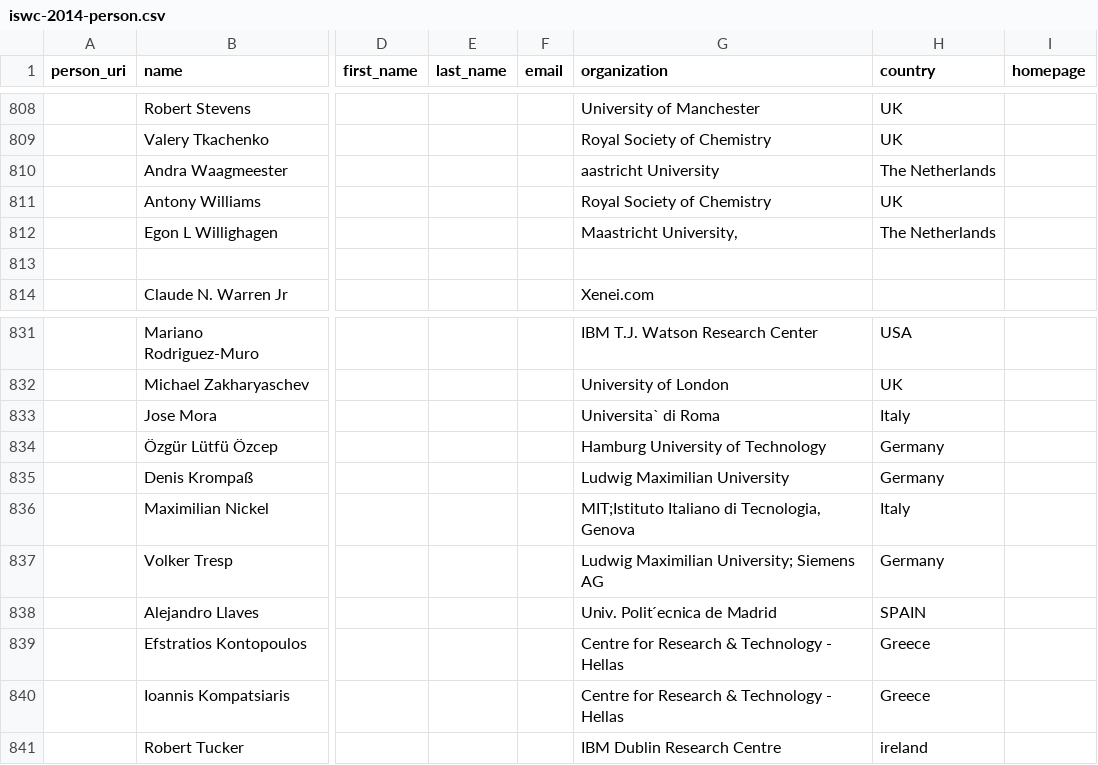
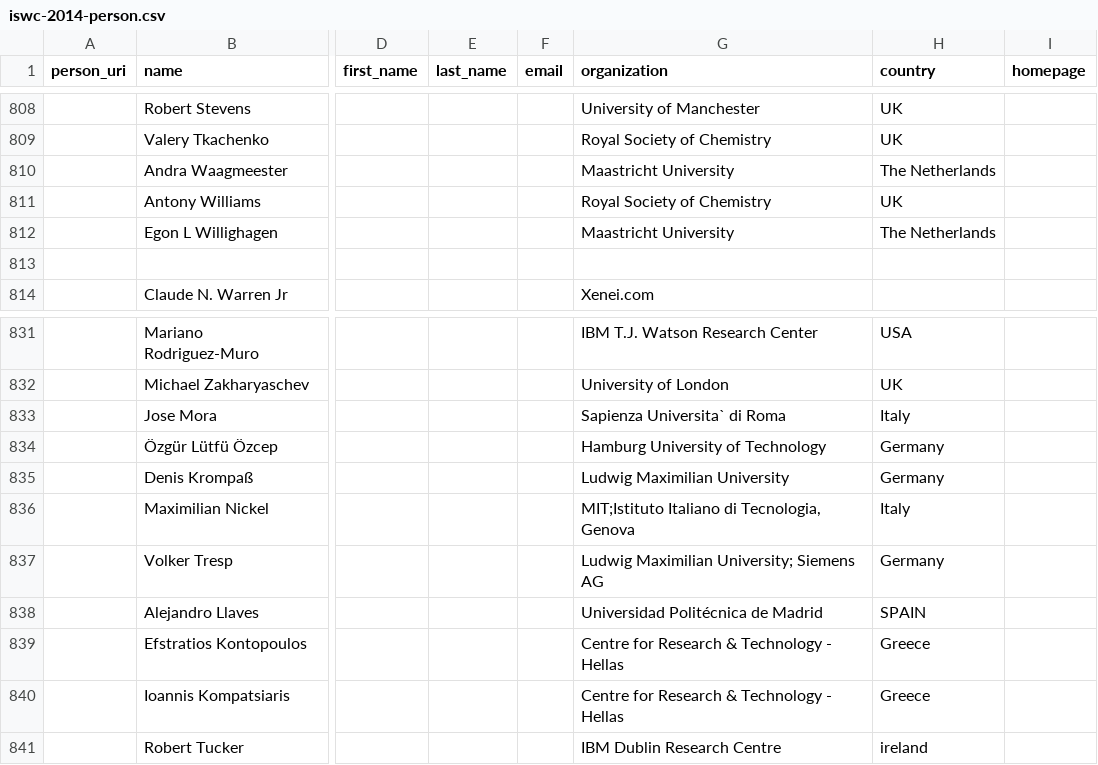
Before and after one commit to lidingpku/iswc-archive, a CSV file: data/source/iswc-2014-person.csv, drawn as a sheet; only a part is shown, gaps mark what is left out; the diff names each change by its address in the sheet, - before the commit and + after, or states it on an @@ line.

```diff
--- a/data/source/iswc-2014-person.csv
+++ b/data/source/iswc-2014-person.csv
-G810 (organization): aastricht University
+G810 (organization): Maastricht University
-G812 (organization): Maastricht University,
+G812 (organization): Maastricht University
-G833 (organization): Universita` di Roma
+G833 (organization): Sapienza Universita` di Roma
-G838 (organization): Univ. Polit ́ecnica de Madrid
+G838 (organization): Universidad Politécnica de Madrid
```
Also changed, not shown: data/entity/organisation.csv.
